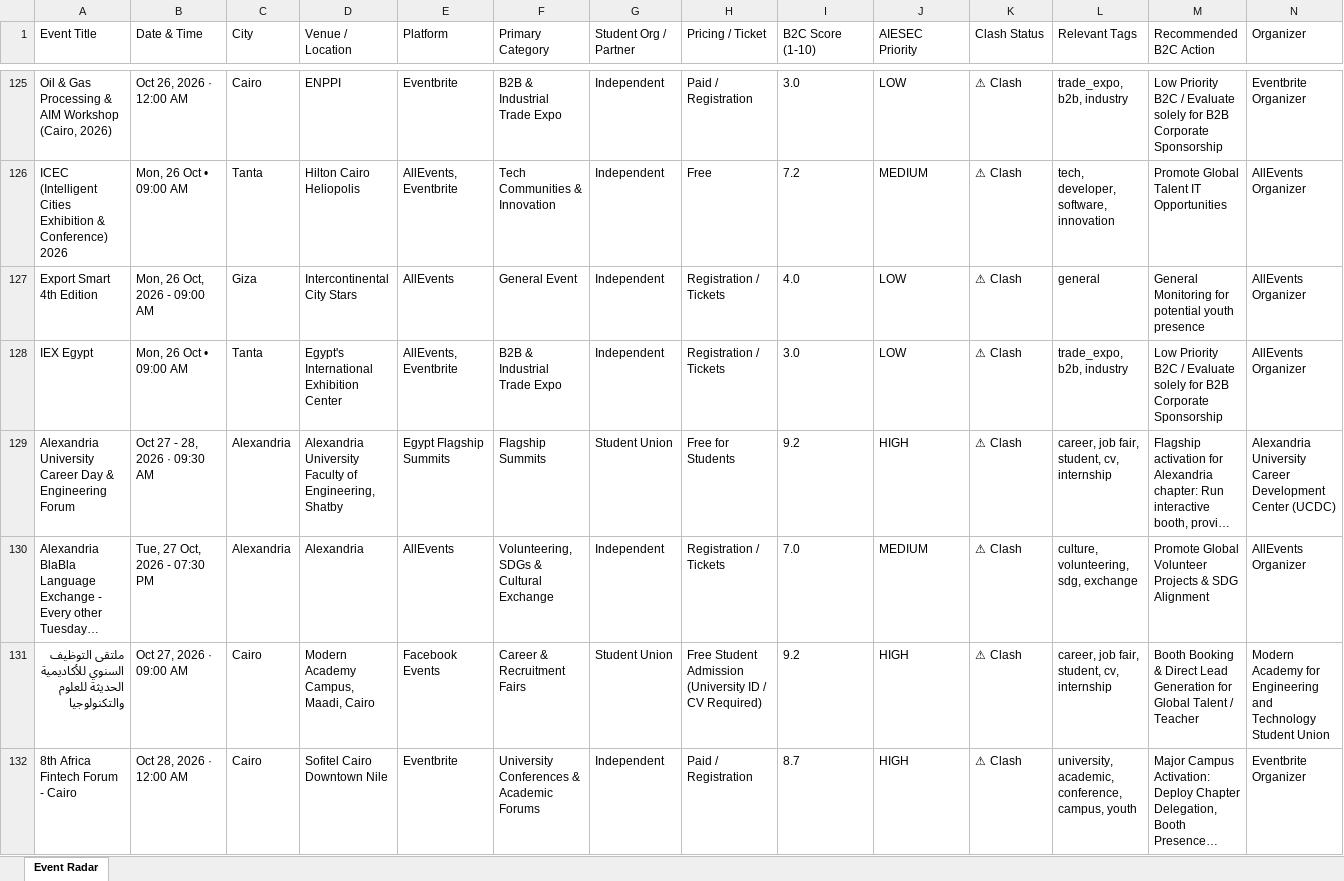
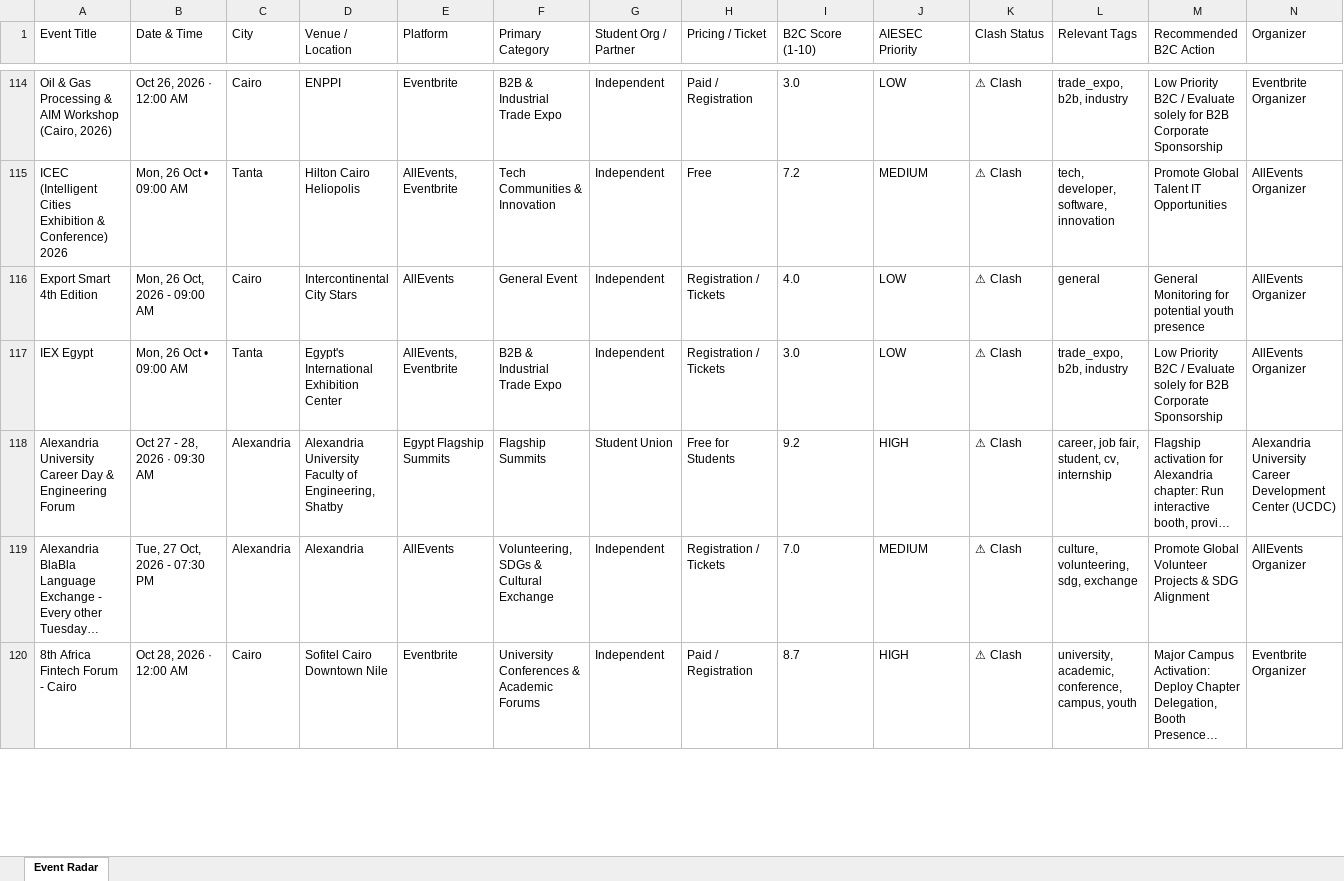
Before and after one commit to abdelrahmanmotazz/aiesec-event-radar, an Excel workbook: docs/data/aiesec_egypt_events_latest.xlsx, sheet Event Radar, drawn as a sheet; only a part is shown, gaps mark what is left out; long unchanged cells end in …; values as stored, in another font and other column widths than the file's, no borders; removed rows and columns are numbered as before the commit, all else as after; rows hold the shown columns only; the diff covers the shown part only; the diff names each change by its address in the sheet, - before the commit and + after, or states it on an @@ line.

```diff
--- a/docs/data/aiesec_egypt_events_latest.xlsx (sheet Event Radar)
+++ b/docs/data/aiesec_egypt_events_latest.xlsx (sheet Event Radar)
-C116 (City): Giza
+C116 (City): Cairo
-row 131: ملتقى التوظيف السنوي للأكاديمية الحديثة للعلوم والتكنولوجيا | Oct 27, 2026 · 09:00 AM | Cairo | Modern Academy Campus, Maadi, Cairo | Facebook Events | Career & Recruitment Fairs | Student Union | Free Student Admission (University ID / CV Required) | 9.2 | HIGH | ⚠ Clash | career, job fair, student, cv, internship | Booth Booking & Direct Lead Generation for Global Talent / Teacher | Modern Academy for Engineering and Technology Student Union
```
Also changed, not shown: 13 added rows, 22 removed rows, 1 moved row and 69 edited cells elsewhere in this sheet, data/egypt_b2c_events_latest.xlsx, docs/data/egypt_b2c_events_latest.xlsx, 9 other files.
